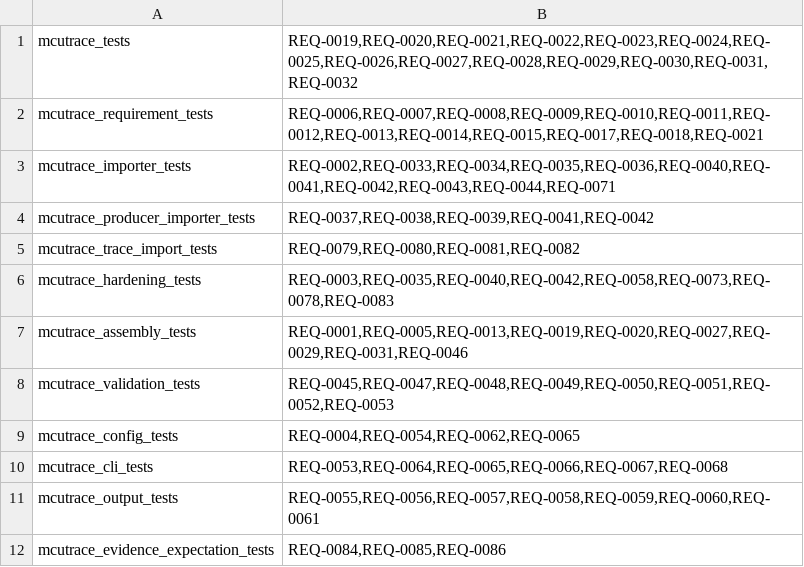
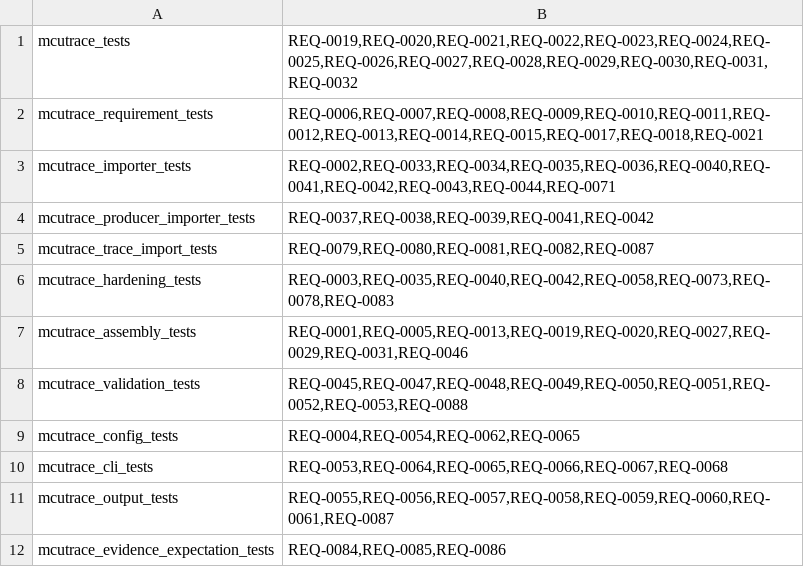
Before and after one commit to frankonstone/mcutrace, a TSV file: dogfood/test-map.tsv, drawn as a sheet.

Commit message:
Map finding-state requirements to regression tests

```diff
--- a/dogfood/test-map.tsv
+++ b/dogfood/test-map.tsv
@@ -4,9 +4,9 @@ mcutrace_importer_tests	REQ-0002,REQ-0033,REQ-0034,REQ-0035,REQ-0036,REQ-0040,RE
 mcutrace_producer_importer_tests	REQ-0037,REQ-0038,REQ-0039,REQ-0041,REQ-0042
-mcutrace_trace_import_tests	REQ-0079,REQ-0080,REQ-0081,REQ-0082
+mcutrace_trace_import_tests	REQ-0079,REQ-0080,REQ-0081,REQ-0082,REQ-0087
 mcutrace_hardening_tests	REQ-0003,REQ-0035,REQ-0040,REQ-0042,REQ-0058,REQ-0073,REQ-0078,REQ-0083
 mcutrace_assembly_tests	REQ-0001,REQ-0005,REQ-0013,REQ-0019,REQ-0020,REQ-0027,REQ-0029,REQ-0031,REQ-0046
-mcutrace_validation_tests	REQ-0045,REQ-0047,REQ-0048,REQ-0049,REQ-0050,REQ-0051,REQ-0052,REQ-0053
+mcutrace_validation_tests	REQ-0045,REQ-0047,REQ-0048,REQ-0049,REQ-0050,REQ-0051,REQ-0052,REQ-0053,REQ-0088
 mcutrace_config_tests	REQ-0004,REQ-0054,REQ-0062,REQ-0065
 mcutrace_cli_tests	REQ-0053,REQ-0064,REQ-0065,REQ-0066,REQ-0067,REQ-0068
-mcutrace_output_tests	REQ-0055,REQ-0056,REQ-0057,REQ-0058,REQ-0059,REQ-0060,REQ-0061
+mcutrace_output_tests	REQ-0055,REQ-0056,REQ-0057,REQ-0058,REQ-0059,REQ-0060,REQ-0061,REQ-0087
 mcutrace_evidence_expectation_tests	REQ-0084,REQ-0085,REQ-0086
```
